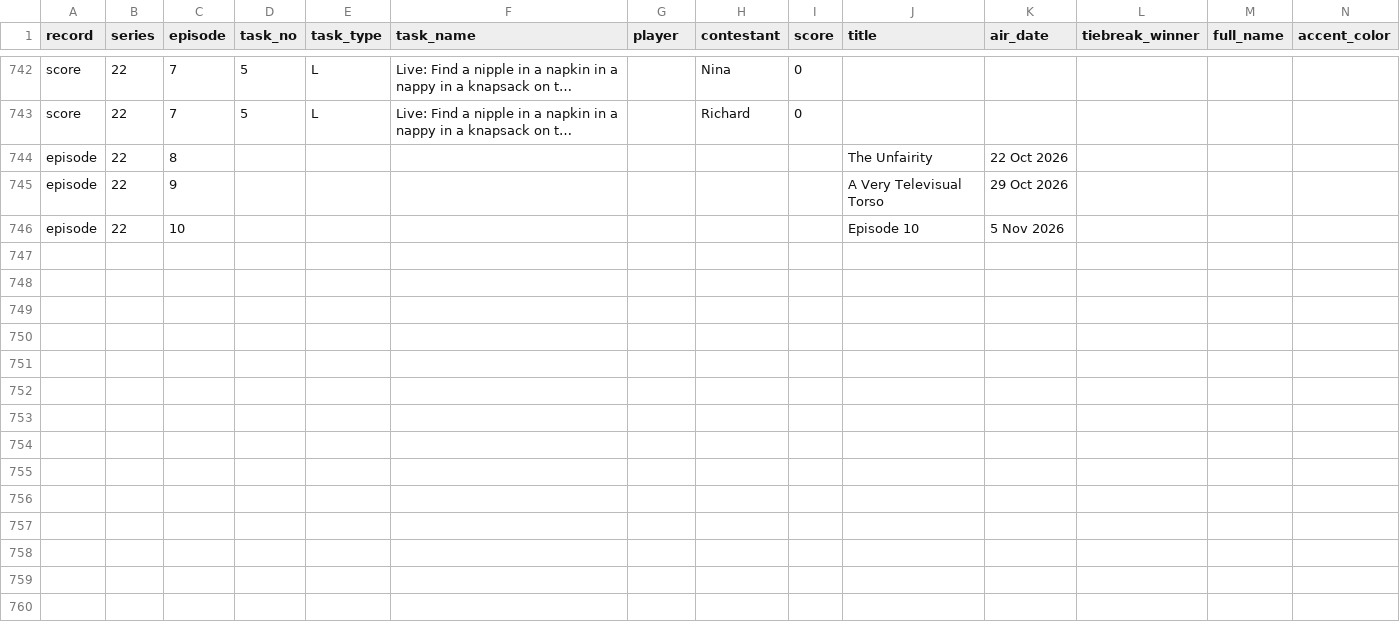
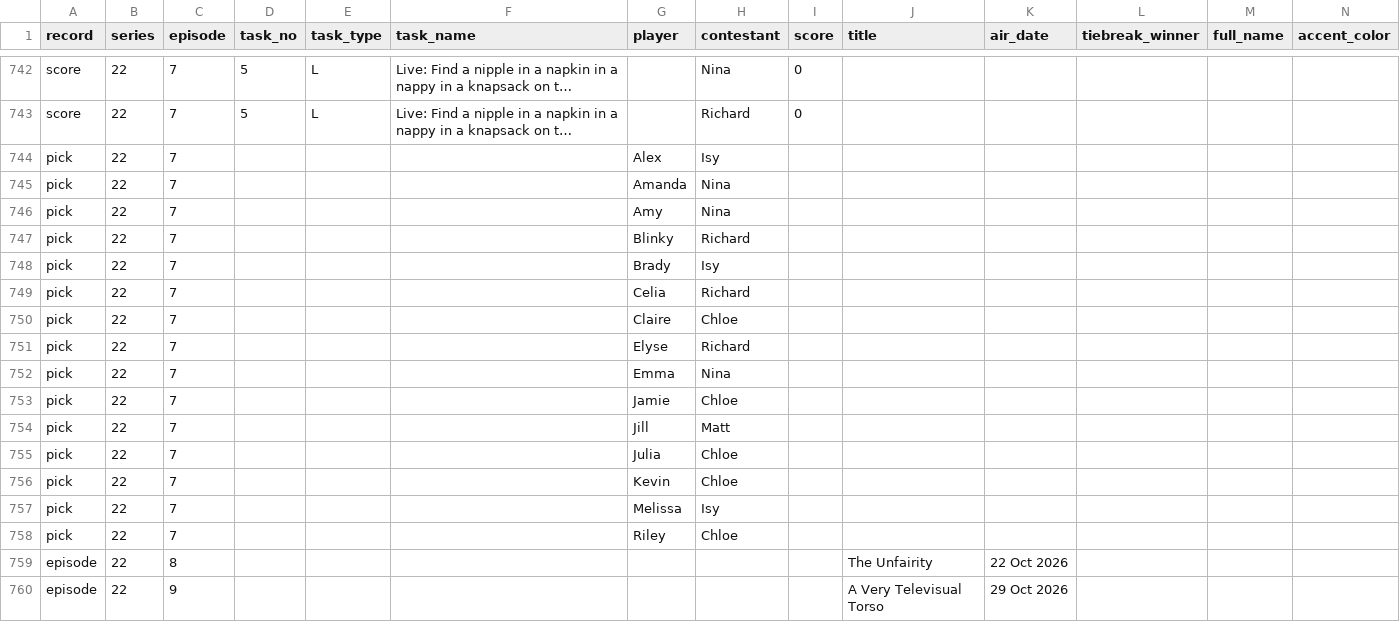
Before and after one commit to kbroadie/fantasky-master, a CSV file: data/fantasky_master_data.csv, drawn as a sheet; only a part is shown, gaps mark what is left out; the shorter side is filled out with more unchanged rows; long unchanged cells end in …; rows hold the shown columns only; the diff names each change by its address in the sheet, - before the commit and + after, or states it on an @@ line.

Commit message:
Picks: Series 22 Ep 7 (Kevin: Chloe, Jamie: Chloe, Riley: Chloe, Julia: Chloe, Claire: Chloe, Melissa: Isy, Alex: Isy, Brady: Isy, Amy: Nina, Emma: Nina, Amanda: Nina, Blinky: Richard, Celia: Richard, Elyse: Richard, Jill: Matt)
Picks: Series 22 Ep 7 (Kevin: Chloe, Jamie: Chloe, Riley: Chloe, Julia: Chloe, Claire: Chloe, Melissa: Isy, Alex: Isy, Brady: Isy, Amy: Nina, Emma: Nina, Amanda: Nina, Blinky: Richard, Celia: Richard, Elyse: Richard, Jill: Matt)

Saved from the app's edit mode.

```diff
--- a/data/fantasky_master_data.csv
+++ b/data/fantasky_master_data.csv
+row 744: pick | 22 | 7 |  |  |  | Alex | Isy
+row 745: pick | 22 | 7 |  |  |  | Amanda | Nina
+row 746: pick | 22 | 7 |  |  |  | Amy | Nina
+row 747: pick | 22 | 7 |  |  |  | Blinky | Richard
+row 748: pick | 22 | 7 |  |  |  | Brady | Isy
+row 749: pick | 22 | 7 |  |  |  | Celia | Richard
+row 750: pick | 22 | 7 |  |  |  | Claire | Chloe
+row 751: pick | 22 | 7 |  |  |  | Elyse | Richard
+row 752: pick | 22 | 7 |  |  |  | Emma | Nina
+row 753: pick | 22 | 7 |  |  |  | Jamie | Chloe
+row 754: pick | 22 | 7 |  |  |  | Jill | Matt
+row 755: pick | 22 | 7 |  |  |  | Julia | Chloe
+row 756: pick | 22 | 7 |  |  |  | Kevin | Chloe
+row 757: pick | 22 | 7 |  |  |  | Melissa | Isy
+row 758: pick | 22 | 7 |  |  |  | Riley | Chloe
```
